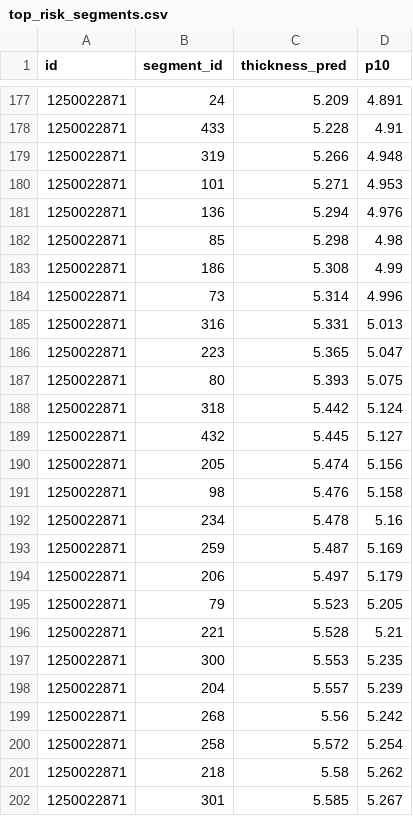
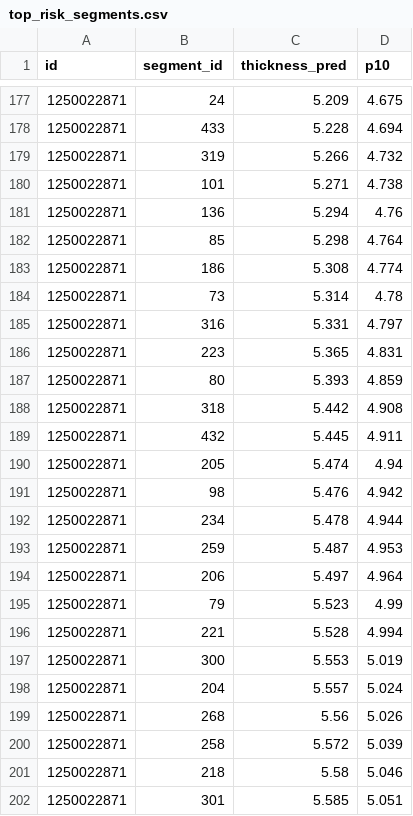
Before and after one commit to GoatWhistle/innoglobal, a CSV file: artifacts/top_risk_segments.csv, drawn as a sheet; only a part is shown, gaps mark what is left out; the diff covers the shown part only.

```diff
--- a/artifacts/top_risk_segments.csv
+++ b/artifacts/top_risk_segments.csv
@@ -177,26 +177,26 @@ id,segment_id,thickness_pred,p10
-1250022871,24,5.209,4.891
-1250022871,433,5.228,4.91
-1250022871,319,5.266,4.948
-1250022871,101,5.271,4.953
-1250022871,136,5.294,4.976
-1250022871,85,5.298,4.98
-1250022871,186,5.308,4.99
-1250022871,73,5.314,4.996
-1250022871,316,5.331,5.013
-1250022871,223,5.365,5.047
-1250022871,80,5.393,5.075
-1250022871,318,5.442,5.124
-1250022871,432,5.445,5.127
-1250022871,205,5.474,5.156
-1250022871,98,5.476,5.158
-1250022871,234,5.478,5.16
-1250022871,259,5.487,5.169
-1250022871,206,5.497,5.179
-1250022871,79,5.523,5.205
-1250022871,221,5.528,5.21
-1250022871,300,5.553,5.235
-1250022871,204,5.557,5.239
-1250022871,268,5.56,5.242
-1250022871,258,5.572,5.254
-1250022871,218,5.58,5.262
-1250022871,301,5.585,5.267
+1250022871,24,5.209,4.675
+1250022871,433,5.228,4.694
+1250022871,319,5.266,4.732
+1250022871,101,5.271,4.738
+1250022871,136,5.294,4.76
+1250022871,85,5.298,4.764
+1250022871,186,5.308,4.774
+1250022871,73,5.314,4.78
+1250022871,316,5.331,4.797
+1250022871,223,5.365,4.831
+1250022871,80,5.393,4.859
+1250022871,318,5.442,4.908
+1250022871,432,5.445,4.911
+1250022871,205,5.474,4.94
+1250022871,98,5.476,4.942
+1250022871,234,5.478,4.944
+1250022871,259,5.487,4.953
+1250022871,206,5.497,4.964
+1250022871,79,5.523,4.99
+1250022871,221,5.528,4.994
+1250022871,300,5.553,5.019
+1250022871,204,5.557,5.024
+1250022871,268,5.56,5.026
+1250022871,258,5.572,5.039
+1250022871,218,5.58,5.046
+1250022871,301,5.585,5.051
```
Also changed, not shown: 27 edited cells elsewhere in this file, artifacts/uncertainty.csv, 7 other files.
